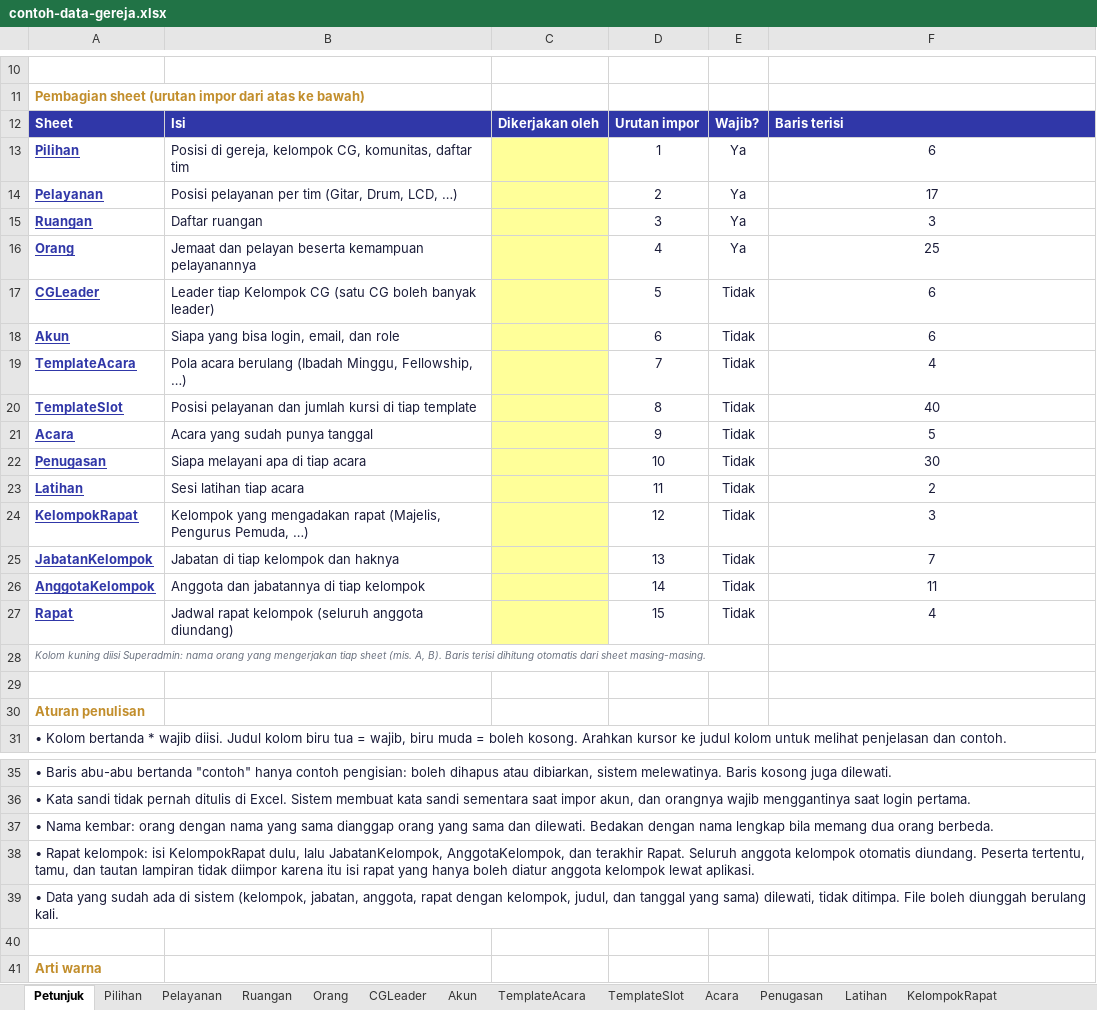
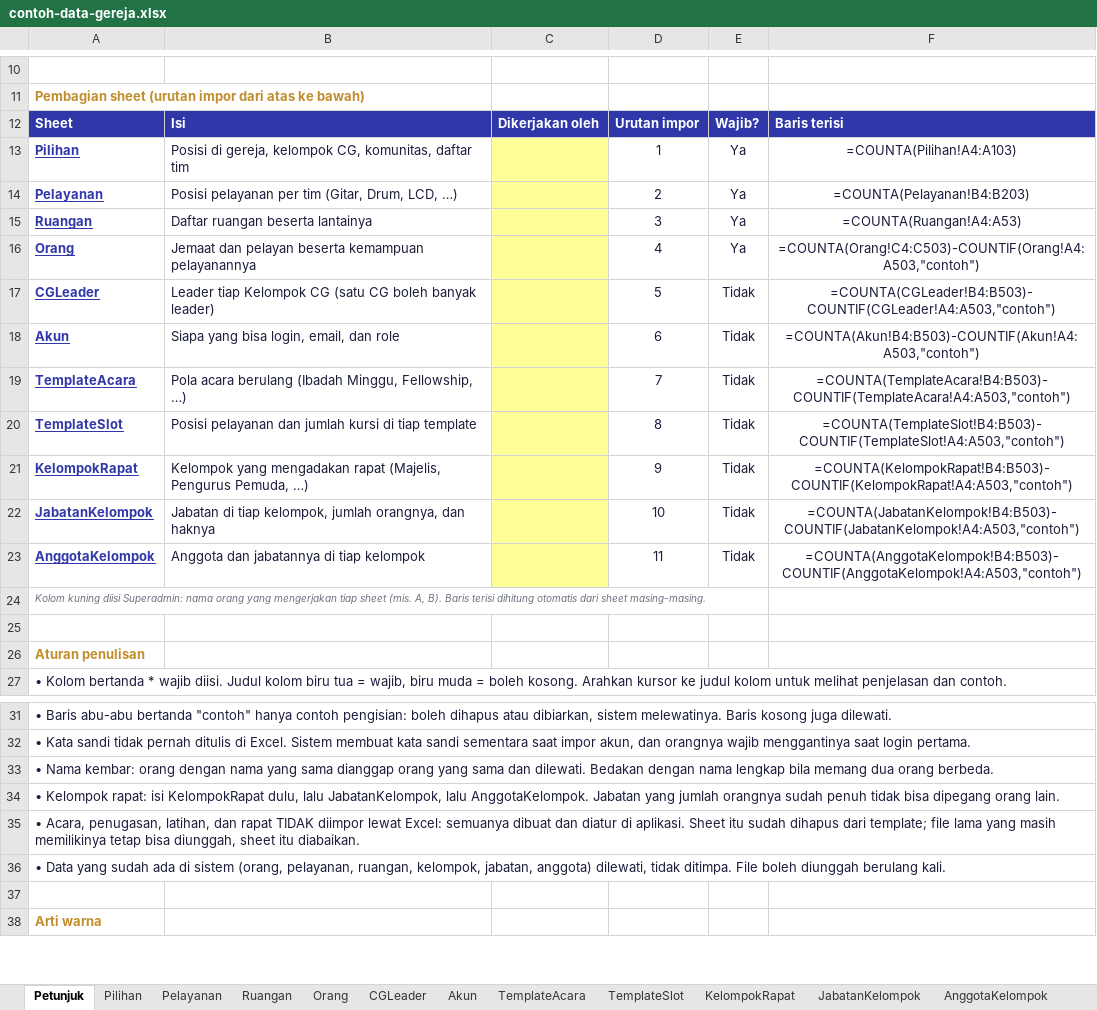
Before and after one commit to WilliamSean234/chruch-app, an Excel workbook: public/contoh-data-gereja.xlsx, sheet Petunjuk, drawn as a sheet; only a part is shown, gaps mark what is left out; values as stored, in another font and other column widths than the file's, no borders; formulas without a stored value are shown as written; removed rows and columns are numbered as before the commit, all else as after; the diff names each change by its address in the sheet, - before the commit and + after, or states it on an @@ line.

```diff
--- a/public/contoh-data-gereja.xlsx (sheet Petunjuk)
+++ b/public/contoh-data-gereja.xlsx (sheet Petunjuk)
-sheet tab: Acara
-sheet tab: Penugasan
-sheet tab: Latihan
-F13: 6
+F13: =COUNTA(Pilihan!A4:A103)
-F14: 17
+F14: =COUNTA(Pelayanan!B4:B203)
-B15: Daftar ruangan
+B15: Daftar ruangan beserta lantainya
-F15: 3
+F15: =COUNTA(Ruangan!A4:A53)
-F16: 25
+F16: =COUNTA(Orang!C4:C503)-COUNTIF(Orang!A4:A503,"contoh")
-F17: 6
+F17: =COUNTA(CGLeader!B4:B503)-COUNTIF(CGLeader!A4:A503,"contoh")
-F18: 6
+F18: =COUNTA(Akun!B4:B503)-COUNTIF(Akun!A4:A503,"contoh")
-F19: 4
+F19: =COUNTA(TemplateAcara!B4:B503)-COUNTIF(TemplateAcara!A4:A503,"contoh")
-F20: 40
+F20: =COUNTA(TemplateSlot!B4:B503)-COUNTIF(TemplateSlot!A4:A503,"contoh")
-row 21: Acara | Acara yang sudah punya tanggal |  | 9 | Tidak | 5
-row 22: Penugasan | Siapa melayani apa di tiap acara |  | 10 | Tidak | 30
-row 23: Latihan | Sesi latihan tiap acara |  | 11 | Tidak | 2
-D21: 12
+D21: 9
-F21: 3
+F21: =COUNTA(KelompokRapat!B4:B503)-COUNTIF(KelompokRapat!A4:A503,"contoh")
-B22: Jabatan di tiap kelompok dan haknya
+B22: Jabatan di tiap kelompok, jumlah orangnya, dan haknya
-D22: 13
+D22: 10
-F22: 7
+F22: =COUNTA(JabatanKelompok!B4:B503)-COUNTIF(JabatanKelompok!A4:A503,"contoh")
-D23: 14
+D23: 11
-F23: 11
+F23: =COUNTA(AnggotaKelompok!B4:B503)-COUNTIF(AnggotaKelompok!A4:A503,"contoh")
-row 27: Rapat | Jadwal rapat kelompok (seluruh anggota diundang) |  | 15 | Tidak | 4
-A34: • Rapat kelompok: isi KelompokRapat dulu, lalu JabatanKelompok, AnggotaKelompok, dan terakhir Rapat. Seluruh anggota kelompok otomatis diundang. Peserta tertentu, tamu, dan tautan lampiran tidak diimpor karena itu isi rapat yang hanya boleh diatur anggota kelompok lewat aplikasi.
+A34: • Kelompok rapat: isi KelompokRapat dulu, lalu JabatanKelompok, lalu AnggotaKelompok. Jabatan yang jumlah orangnya sudah penuh tidak bisa dipegang orang lain.
-A35: • Data yang sudah ada di sistem (kelompok, jabatan, anggota, rapat dengan kelompok, judul, dan tanggal yang sama) dilewati, tidak ditimpa. File boleh diunggah berulang kali.
+A35: • Acara, penugasan, latihan, dan rapat TIDAK diimpor lewat Excel: semuanya dibuat dan diatur di aplikasi. Sheet itu sudah dihapus dari template; file lama yang masih memilikinya tetap bisa diunggah, sheet itu diabaikan.
+row 36: • Data yang sudah ada di sistem (orang, pelayanan, ruangan, kelompok, jabatan, anggota) dilewati, tidak ditimpa. File boleh diunggah berulang kali.
```
Also changed, not shown: sheet Pelayanan, sheet Ruangan, sheet Pilihan, sheet JabatanKelompok, sheet Orang, sheet Akun, other sheet tabs, public/template-impor-gereja.xlsx, 13 other files.
